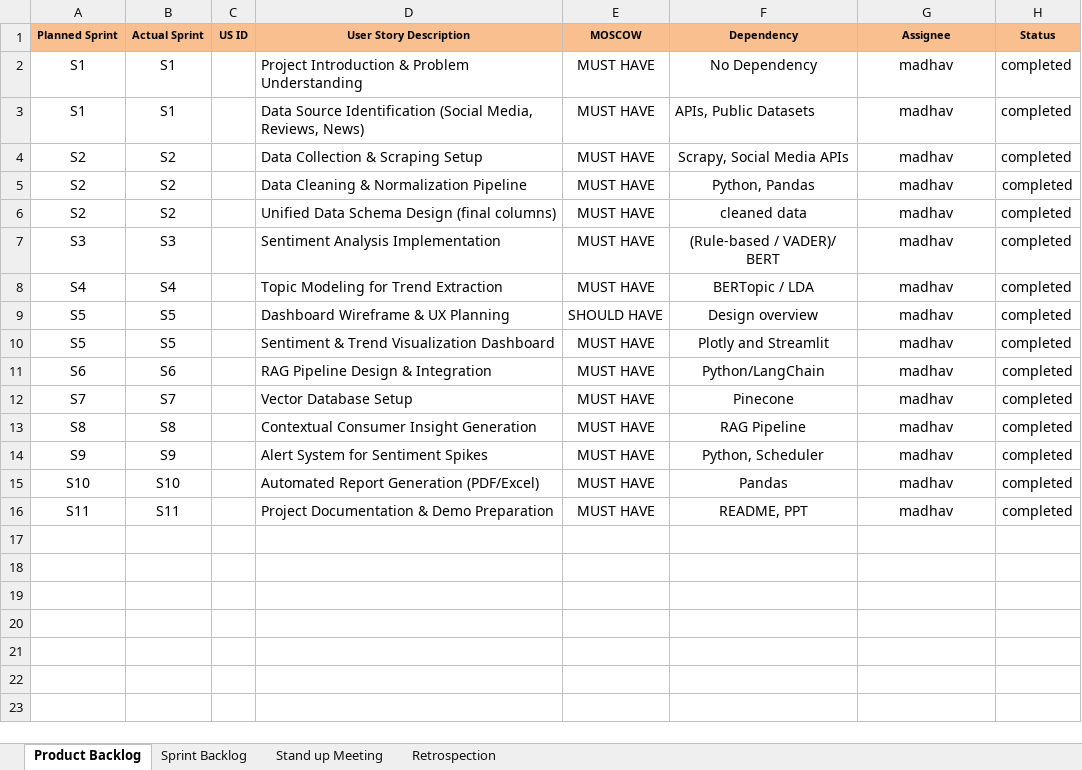
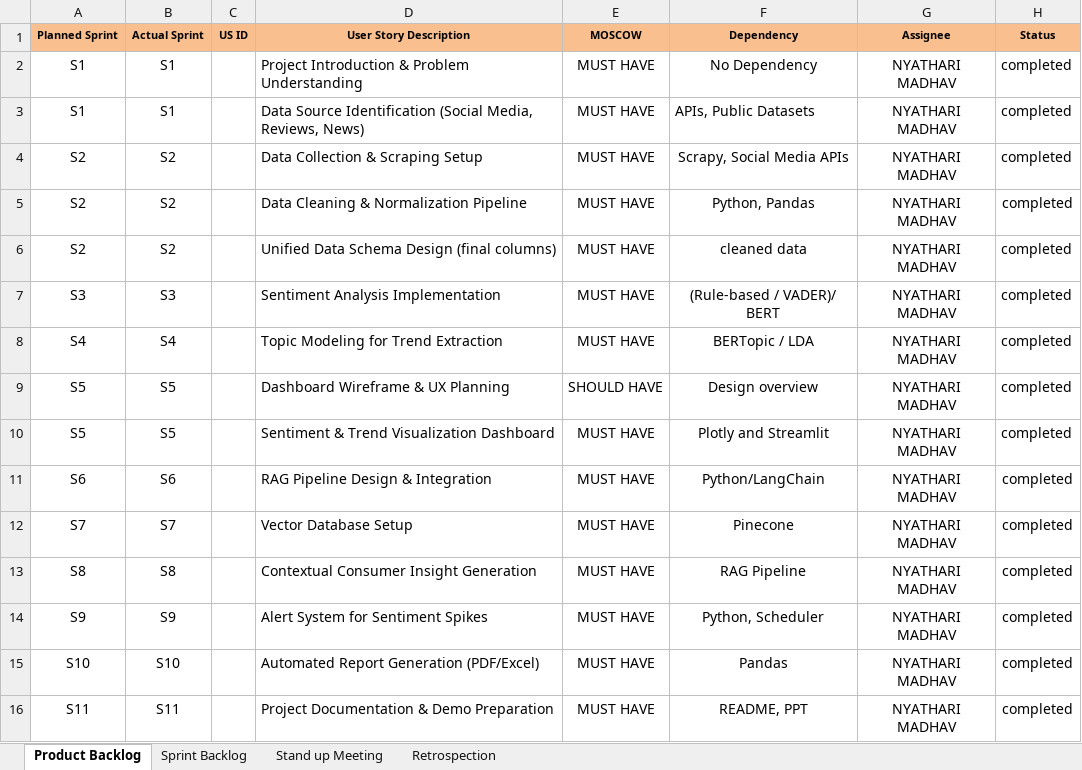
Before and after one commit to madhav-techcore/AI-Powered-Market-Trend-Consumer, an Excel workbook: Agile_Template_v0.1.xlsx, sheet Product Backlog, drawn as a sheet; values as stored, in another font and other column widths than the file's, no borders; the diff names each change by its address in the sheet, - before the commit and + after, or states it on an @@ line.

Commit message:
Add files via upload

```diff
--- a/Agile_Template_v0.1.xlsx (sheet Product Backlog)
+++ b/Agile_Template_v0.1.xlsx (sheet Product Backlog)
-G2:G16 (Assignee): madhav
+G2:G16 (Assignee): NYATHARI MADHAV
```
